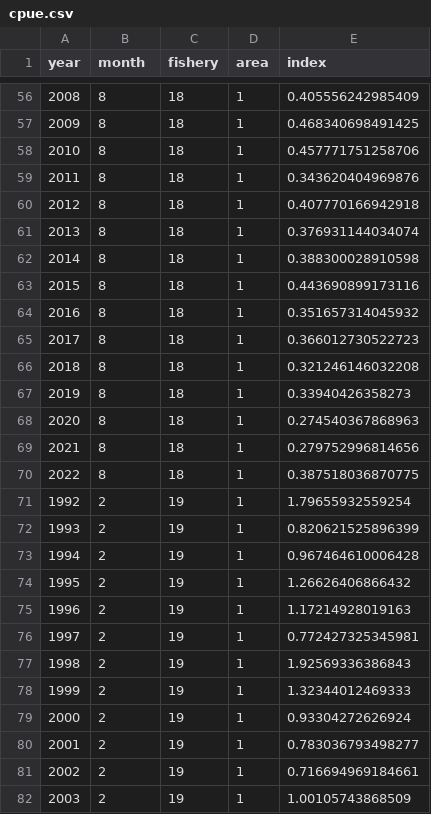
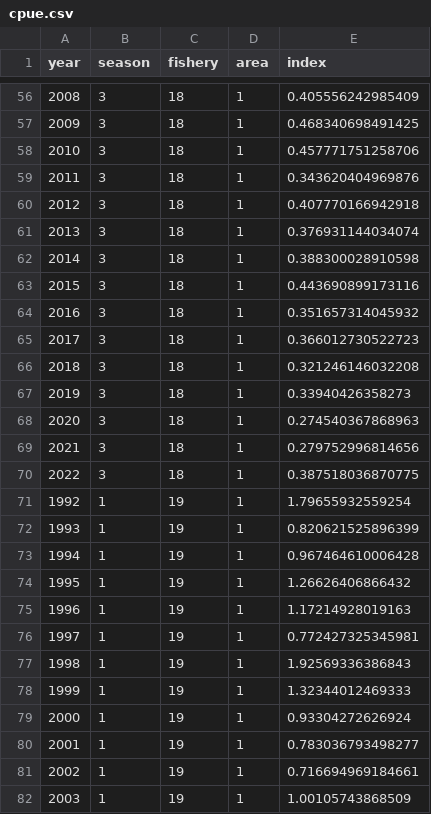
Before and after one commit to PacificCommunity/ofp-sam-alb-2024-diagnostic, a CSV file: TAF/data/cpue.csv, drawn as a sheet; only a part is shown, gaps mark what is left out; the diff covers the shown part only.

```diff
--- a/TAF/data/cpue.csv
+++ b/TAF/data/cpue.csv
@@ -1 +1 @@
-year,month,fishery,area,index
+year,season,fishery,area,index
@@ -56,27 +56,27 @@ year,month,fishery,area,index
-2008,8,18,1,0.405556242985409
-2009,8,18,1,0.468340698491425
-2010,8,18,1,0.457771751258706
-2011,8,18,1,0.343620404969876
-2012,8,18,1,0.407770166942918
-2013,8,18,1,0.376931144034074
-2014,8,18,1,0.388300028910598
-2015,8,18,1,0.443690899173116
-2016,8,18,1,0.351657314045932
-2017,8,18,1,0.366012730522723
-2018,8,18,1,0.321246146032208
-2019,8,18,1,0.33940426358273
-2020,8,18,1,0.274540367868963
-2021,8,18,1,0.279752996814656
-2022,8,18,1,0.387518036870775
-1992,2,19,1,1.79655932559254
-1993,2,19,1,0.820621525896399
-1994,2,19,1,0.967464610006428
-1995,2,19,1,1.26626406866432
-1996,2,19,1,1.17214928019163
-1997,2,19,1,0.772427325345981
-1998,2,19,1,1.92569336386843
-1999,2,19,1,1.32344012469333
-2000,2,19,1,0.93304272626924
-2001,2,19,1,0.783036793498277
-2002,2,19,1,0.716694969184661
-2003,2,19,1,1.00105743868509
+2008,3,18,1,0.405556242985409
+2009,3,18,1,0.468340698491425
+2010,3,18,1,0.457771751258706
+2011,3,18,1,0.343620404969876
+2012,3,18,1,0.407770166942918
+2013,3,18,1,0.376931144034074
+2014,3,18,1,0.388300028910598
+2015,3,18,1,0.443690899173116
+2016,3,18,1,0.351657314045932
+2017,3,18,1,0.366012730522723
+2018,3,18,1,0.321246146032208
+2019,3,18,1,0.33940426358273
+2020,3,18,1,0.274540367868963
+2021,3,18,1,0.279752996814656
+2022,3,18,1,0.387518036870775
+1992,1,19,1,1.79655932559254
+1993,1,19,1,0.820621525896399
+1994,1,19,1,0.967464610006428
+1995,1,19,1,1.26626406866432
+1996,1,19,1,1.17214928019163
+1997,1,19,1,0.772427325345981
+1998,1,19,1,1.92569336386843
+1999,1,19,1,1.32344012469333
+2000,1,19,1,0.93304272626924
+2001,1,19,1,0.783036793498277
+2002,1,19,1,0.716694969184661
+2003,1,19,1,1.00105743868509
```
Also changed, not shown: 142 edited cells elsewhere in this file, TAF/data/otoliths.csv, 2 other files.
